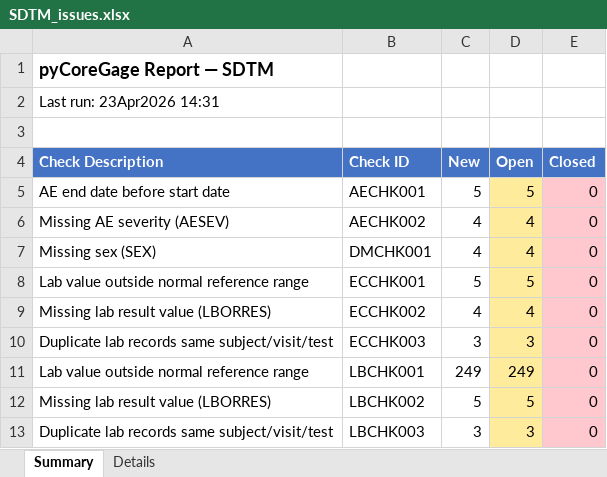
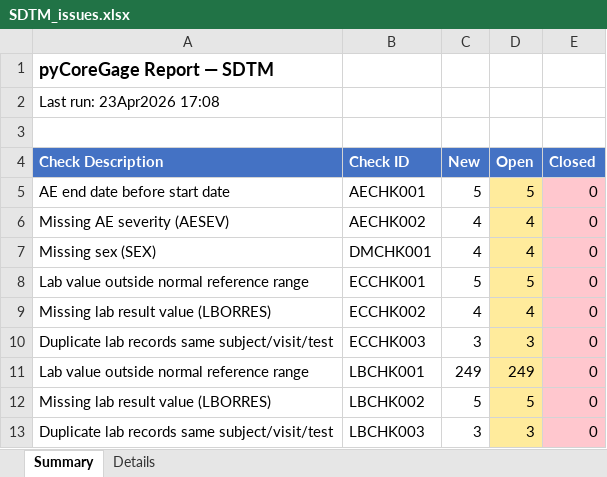
Before and after one commit to ganeshbabuNN/pyCoreGage, an Excel workbook: examples/STUDY01_TRAIL01/outputs/reports/SDTM_issues.xlsx, sheet Summary, drawn as a sheet; values as stored, in another font and other column widths than the file's, no borders; the diff names each change by its address in the sheet, - before the commit and + after, or states it on an @@ line.

```diff
--- a/examples/STUDY01_TRAIL01/outputs/reports/SDTM_issues.xlsx (sheet Summary)
+++ b/examples/STUDY01_TRAIL01/outputs/reports/SDTM_issues.xlsx (sheet Summary)
-A2 (Check Description): Last run: 23Apr2026 14:31
+A2 (Check Description): Last run: 23Apr2026 17:08
```
Also changed, not shown: sheet Details, examples/STUDY01_TRAIL01/outputs/reports/ADAM_issues.xlsx, examples/STUDY01_TRAIL01/outputs/reports/DM_issues.xlsx, 42 other files.
